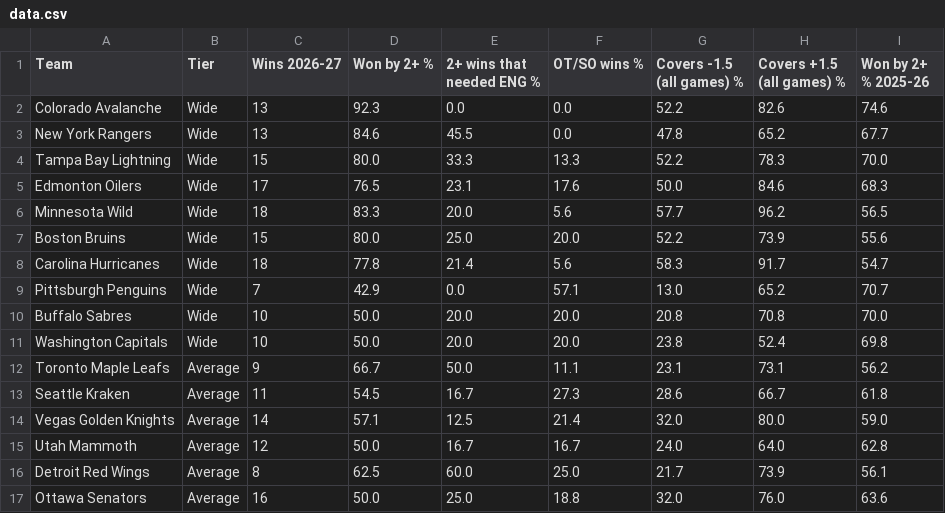
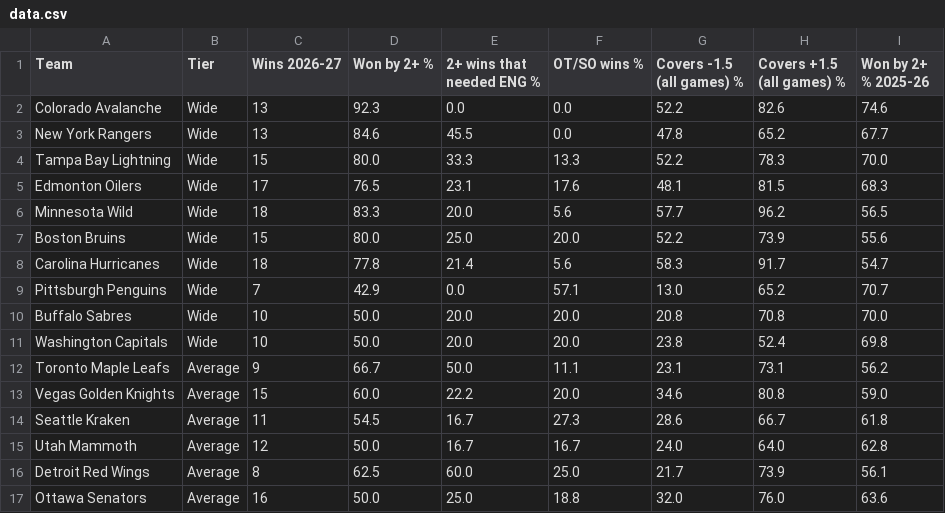
Before and after one commit to expertpicks3223/expertpicks-lab, a CSV file: site/nhl/puck-line/data.csv, drawn as a sheet; only a part is shown.

```diff
--- a/site/nhl/puck-line/data.csv
+++ b/site/nhl/puck-line/data.csv
@@ -4,3 +4,3 @@ New York Rangers,Wide,13,84.6,45.5,0.0,47.8,65.2,67.7
 Tampa Bay Lightning,Wide,15,80.0,33.3,13.3,52.2,78.3,70.0
-Edmonton Oilers,Wide,17,76.5,23.1,17.6,50.0,84.6,68.3
+Edmonton Oilers,Wide,17,76.5,23.1,17.6,48.1,81.5,68.3
 Minnesota Wild,Wide,18,83.3,20.0,5.6,57.7,96.2,56.5
@@ -12,4 +12,4 @@ Washington Capitals,Wide,10,50.0,20.0,20.0,23.8,52.4,69.8
 Toronto Maple Leafs,Average,9,66.7,50.0,11.1,23.1,73.1,56.2
+Vegas Golden Knights,Average,15,60.0,22.2,20.0,34.6,80.8,59.0
 Seattle Kraken,Average,11,54.5,16.7,27.3,28.6,66.7,61.8
-Vegas Golden Knights,Average,14,57.1,12.5,21.4,32.0,80.0,59.0
 Utah Mammoth,Average,12,50.0,16.7,16.7,24.0,64.0,62.8
```
Also changed, not shown: data/nhl/puck_line_games_20262027.csv, site/nhl/puck-line/paste-current.tsv, 2 other files.
